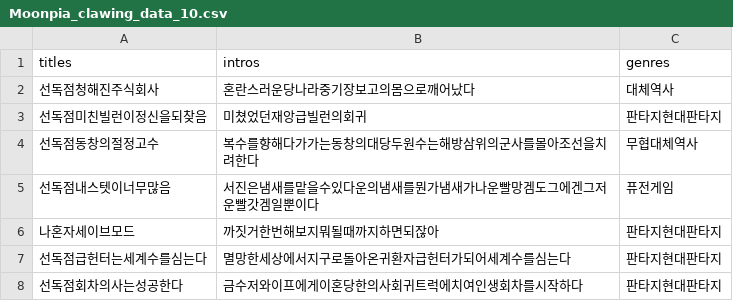
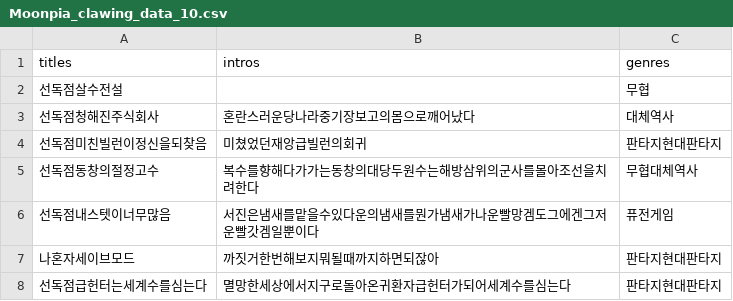
Before and after one commit to yongjuncho123/Asia_Projcet01_multy-classification, a CSV file: Moonpia_clawing_data/Moonpia_clawing_data_10.csv, drawn as a sheet; only a part is shown; the shorter side is filled out with more unchanged rows; the diff covers the shown part only; the diff names each change by its address in the sheet, - before the commit and + after, or states it on an @@ line.

```diff
--- a/Moonpia_clawing_data/Moonpia_clawing_data_10.csv
+++ b/Moonpia_clawing_data/Moonpia_clawing_data_10.csv
+row 2: 선독점살수전설 |  | 무협
```
Also changed, not shown: 4 added rows and 5 removed rows elsewhere in this file, Moonpia_clawing_data/Moonpia_clawing_data_2.csv, Moonpia_clawing_data/Moonpia_clawing_data_4.csv, 24 other files.
